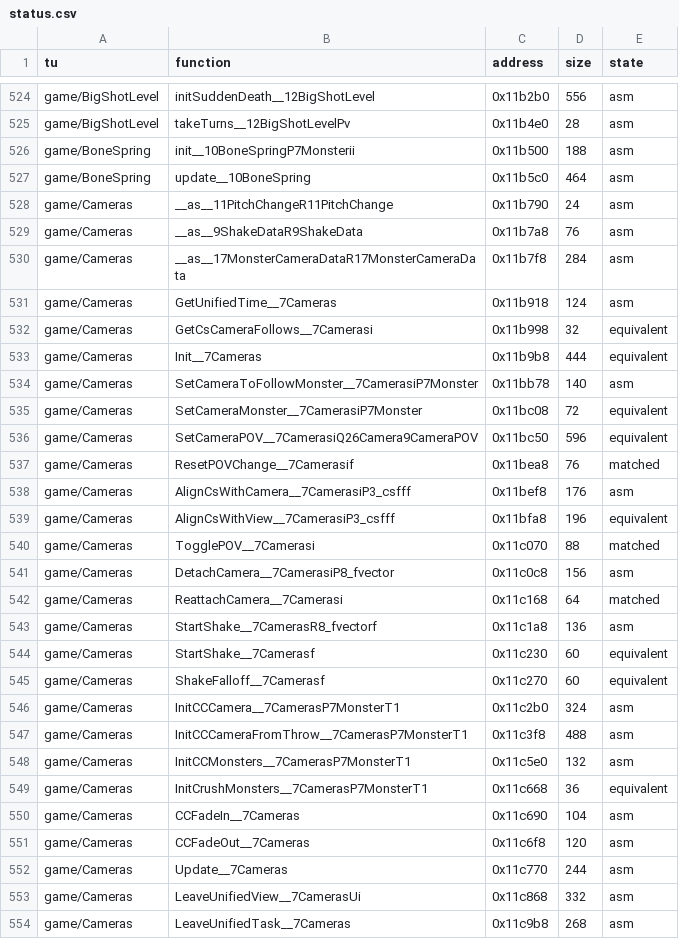
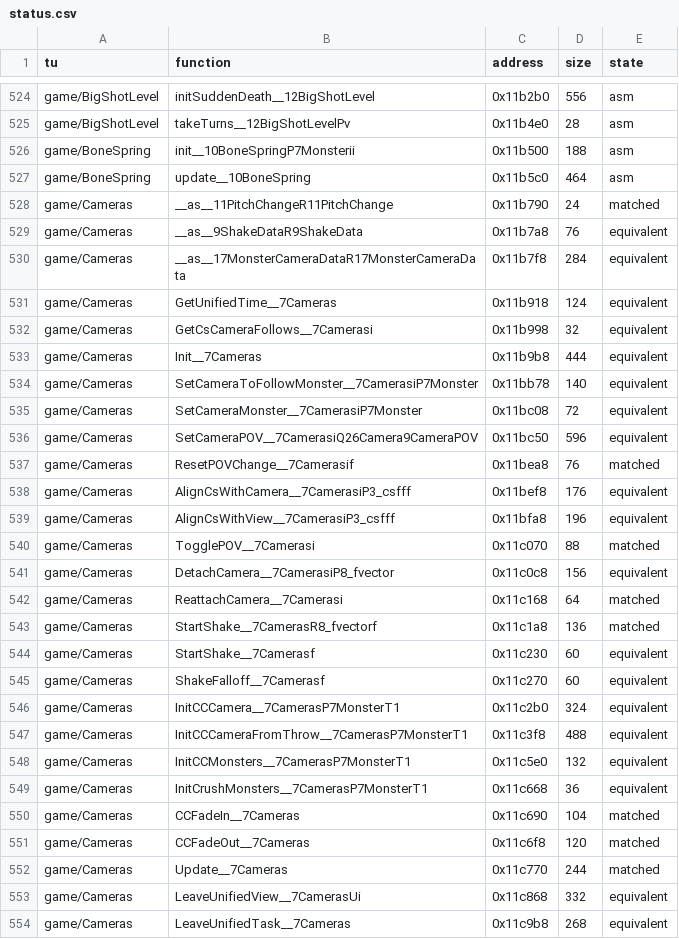
Before and after one commit to sightama/wotlane, a CSV file: config/status.csv, drawn as a sheet; only a part is shown, gaps mark what is left out; the diff covers the shown part only.

```diff
--- a/config/status.csv
+++ b/config/status.csv
@@ -527,9 +527,9 @@ game/BoneSpring,init__10BoneSpringP7Monsterii,0x11b500,188,asm
 game/BoneSpring,update__10BoneSpring,0x11b5c0,464,asm
-game/Cameras,__as__11PitchChangeR11PitchChange,0x11b790,24,asm
-game/Cameras,__as__9ShakeDataR9ShakeData,0x11b7a8,76,asm
-game/Cameras,__as__17MonsterCameraDataR17MonsterCameraData,0x11b7f8,284,asm
-game/Cameras,GetUnifiedTime__7Cameras,0x11b918,124,asm
+game/Cameras,__as__11PitchChangeR11PitchChange,0x11b790,24,matched
+game/Cameras,__as__9ShakeDataR9ShakeData,0x11b7a8,76,equivalent
+game/Cameras,__as__17MonsterCameraDataR17MonsterCameraData,0x11b7f8,284,equivalent
+game/Cameras,GetUnifiedTime__7Cameras,0x11b918,124,equivalent
 game/Cameras,GetCsCameraFollows__7Camerasi,0x11b998,32,equivalent
 game/Cameras,Init__7Cameras,0x11b9b8,444,equivalent
-game/Cameras,SetCameraToFollowMonster__7CamerasiP7Monster,0x11bb78,140,asm
+game/Cameras,SetCameraToFollowMonster__7CamerasiP7Monster,0x11bb78,140,equivalent
 game/Cameras,SetCameraMonster__7CamerasiP7Monster,0x11bc08,72,equivalent
@@ -537,18 +537,18 @@ game/Cameras,SetCameraPOV__7CamerasiQ26Camera9CameraPOV,0x11bc50,596,equivalent
 game/Cameras,ResetPOVChange__7Camerasif,0x11bea8,76,matched
-game/Cameras,AlignCsWithCamera__7CamerasiP3_csfff,0x11bef8,176,asm
+game/Cameras,AlignCsWithCamera__7CamerasiP3_csfff,0x11bef8,176,equivalent
 game/Cameras,AlignCsWithView__7CamerasiP3_csfff,0x11bfa8,196,equivalent
 game/Cameras,TogglePOV__7Camerasi,0x11c070,88,matched
-game/Cameras,DetachCamera__7CamerasiP8_fvector,0x11c0c8,156,asm
+game/Cameras,DetachCamera__7CamerasiP8_fvector,0x11c0c8,156,equivalent
 game/Cameras,ReattachCamera__7Camerasi,0x11c168,64,matched
-game/Cameras,StartShake__7CamerasR8_fvectorf,0x11c1a8,136,asm
+game/Cameras,StartShake__7CamerasR8_fvectorf,0x11c1a8,136,matched
 game/Cameras,StartShake__7Camerasf,0x11c230,60,equivalent
 game/Cameras,ShakeFalloff__7Camerasf,0x11c270,60,equivalent
-game/Cameras,InitCCCamera__7CamerasP7MonsterT1,0x11c2b0,324,asm
-game/Cameras,InitCCCameraFromThrow__7CamerasP7MonsterT1,0x11c3f8,488,asm
-game/Cameras,InitCCMonsters__7CamerasP7MonsterT1,0x11c5e0,132,asm
+game/Cameras,InitCCCamera__7CamerasP7MonsterT1,0x11c2b0,324,equivalent
+game/Cameras,InitCCCameraFromThrow__7CamerasP7MonsterT1,0x11c3f8,488,equivalent
+game/Cameras,InitCCMonsters__7CamerasP7MonsterT1,0x11c5e0,132,equivalent
 game/Cameras,InitCrushMonsters__7CamerasP7MonsterT1,0x11c668,36,equivalent
-game/Cameras,CCFadeIn__7Cameras,0x11c690,104,asm
-game/Cameras,CCFadeOut__7Cameras,0x11c6f8,120,asm
-game/Cameras,Update__7Cameras,0x11c770,244,asm
-game/Cameras,LeaveUnifiedView__7CamerasUi,0x11c868,332,asm
-game/Cameras,LeaveUnifiedTask__7Cameras,0x11c9b8,268,asm
+game/Cameras,CCFadeIn__7Cameras,0x11c690,104,matched
+game/Cameras,CCFadeOut__7Cameras,0x11c6f8,120,matched
+game/Cameras,Update__7Cameras,0x11c770,244,matched
+game/Cameras,LeaveUnifiedView__7CamerasUi,0x11c868,332,equivalent
+game/Cameras,LeaveUnifiedTask__7Cameras,0x11c9b8,268,equivalent
```
Also changed, not shown: 14 edited cells elsewhere in this file, 2 other files.
